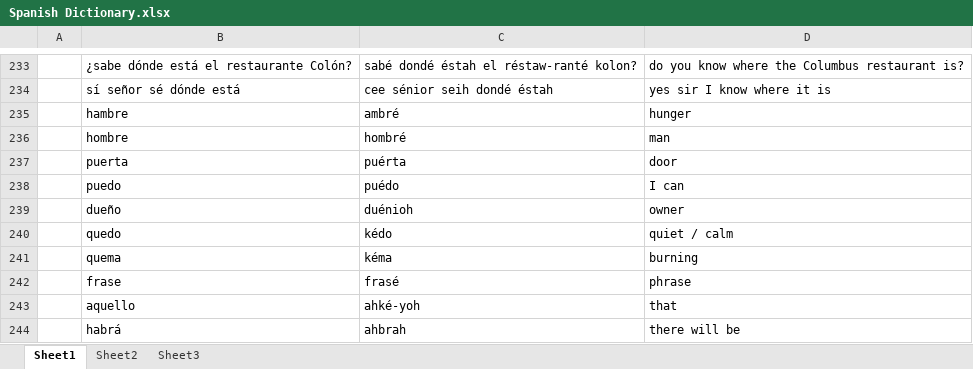
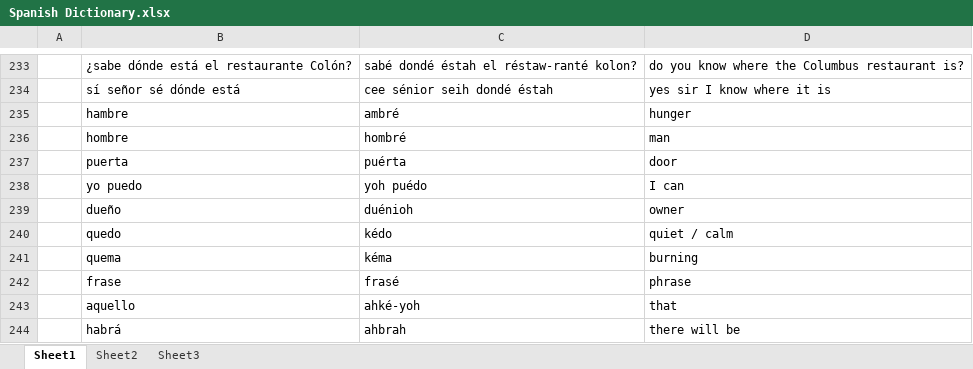
Before and after one commit to amkhal2/spanish, an Excel workbook: Spanish Dictionary.xlsx, sheet Sheet1, drawn as a sheet; only a part is shown, gaps mark what is left out; values as stored, in another font and other column widths than the file's, no borders; conditional formats not drawn; the diff covers the shown part only; the diff names each change by its address in the sheet, - before the commit and + after, or states it on an @@ line.

```diff
--- a/Spanish Dictionary.xlsx (sheet Sheet1)
+++ b/Spanish Dictionary.xlsx (sheet Sheet1)
-B238: puedo
+B238: yo puedo
-C238: puédo
+C238: yoh puédo
```
Also changed, not shown: 57 added rows elsewhere in this sheet, 1 other file.
